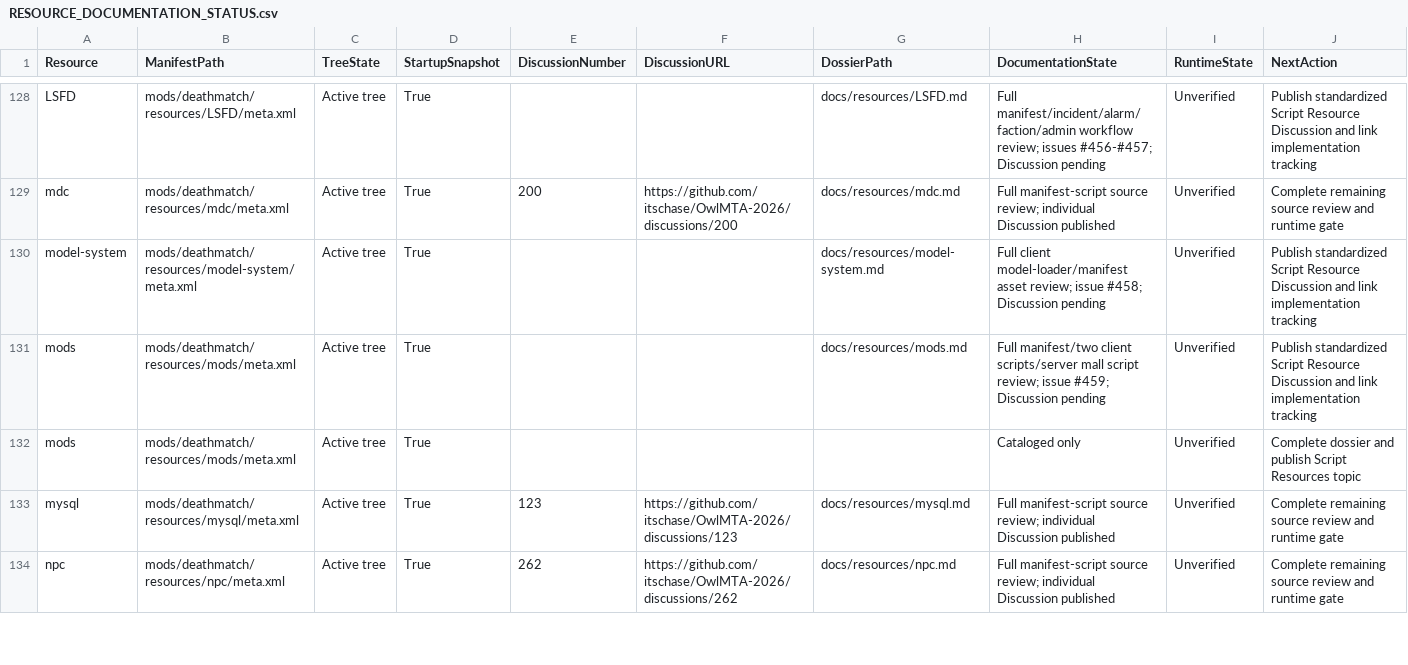
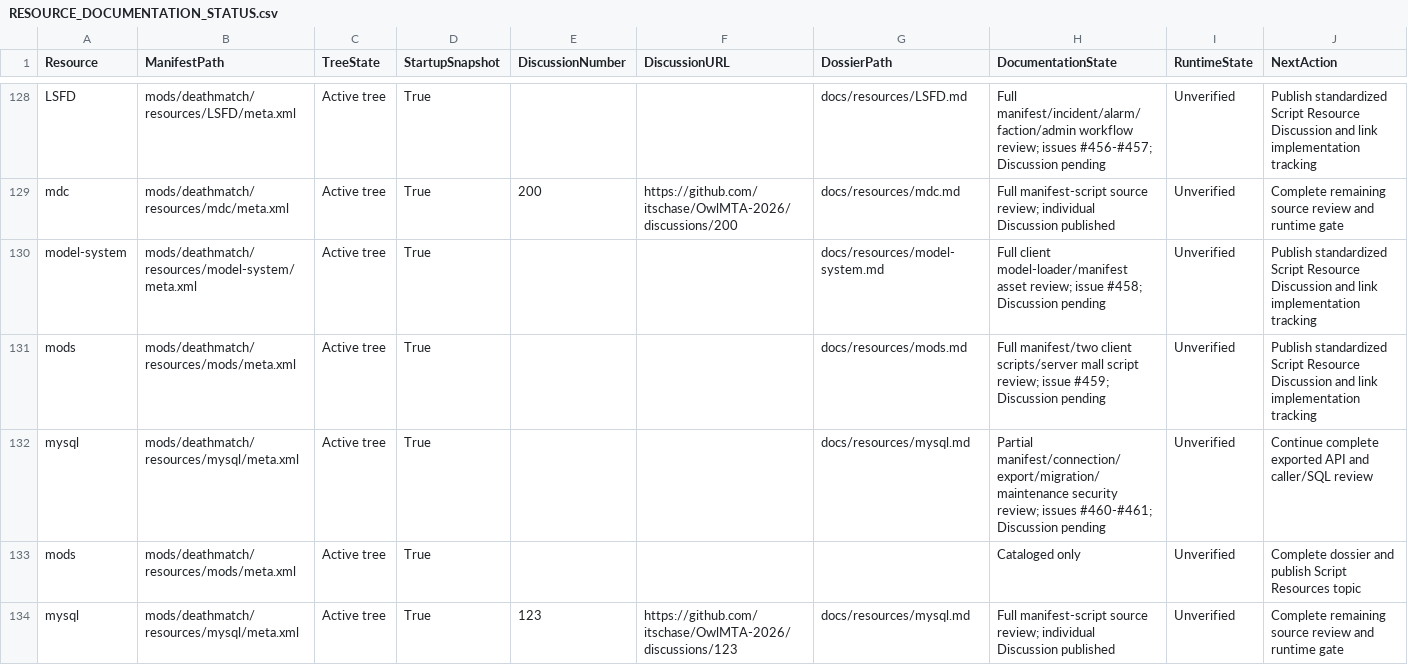
Before and after one commit to itschase/OwlMTA-2026, a CSV file: RESOURCE_DOCUMENTATION_STATUS.csv, drawn as a sheet; only a part is shown, gaps mark what is left out; the shorter side is filled out with more unchanged rows.

Commit message:
docs: audit mysql exports and maintenance boundary

```diff
--- a/RESOURCE_DOCUMENTATION_STATUS.csv
+++ b/RESOURCE_DOCUMENTATION_STATUS.csv
@@ -131,2 +131,3 @@
 "mods","mods/deathmatch/resources/mods/meta.xml","Active tree","True","","","docs/resources/mods.md","Full manifest/two client scripts/server mall script review; issue #459; Discussion pending","Unverified","Publish standardized Script Resource Discussion and link implementation tracking"
+"mysql","mods/deathmatch/resources/mysql/meta.xml","Active tree","True","","","docs/resources/mysql.md","Partial manifest/connection/export/migration/maintenance security review; issues #460-#461; Discussion pending","Unverified","Continue complete exported API and caller/SQL review"
 "mods","mods/deathmatch/resources/mods/meta.xml","Active tree","True","","","","Cataloged only","Unverified","Complete dossier and publish Script Resources topic"
```
Also changed, not shown: 5 other files.
